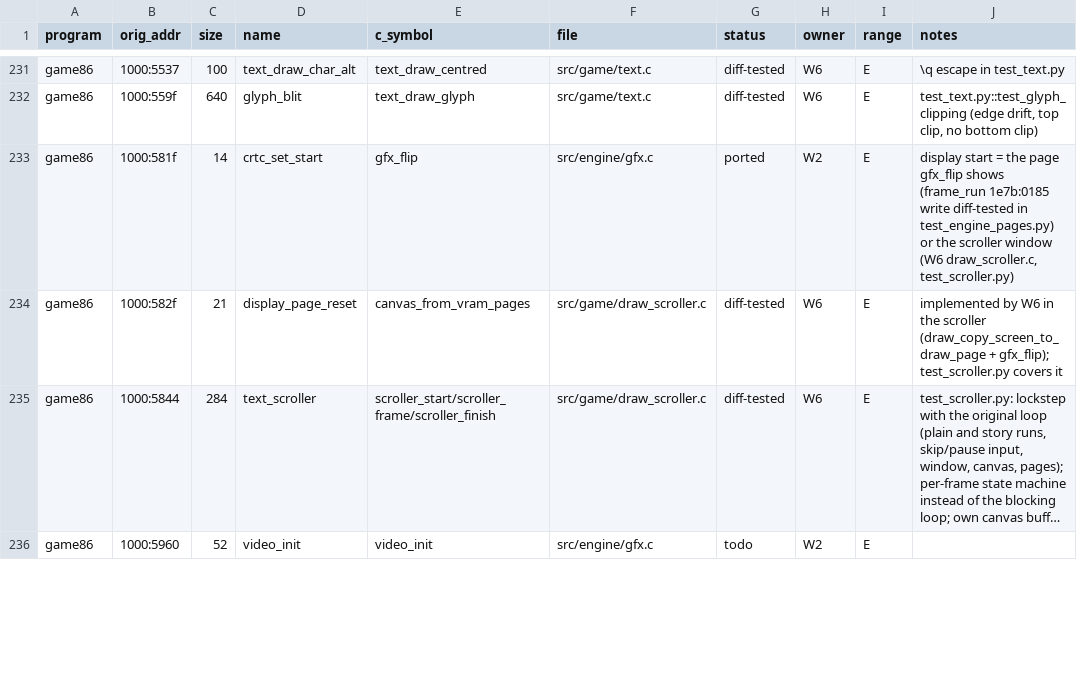
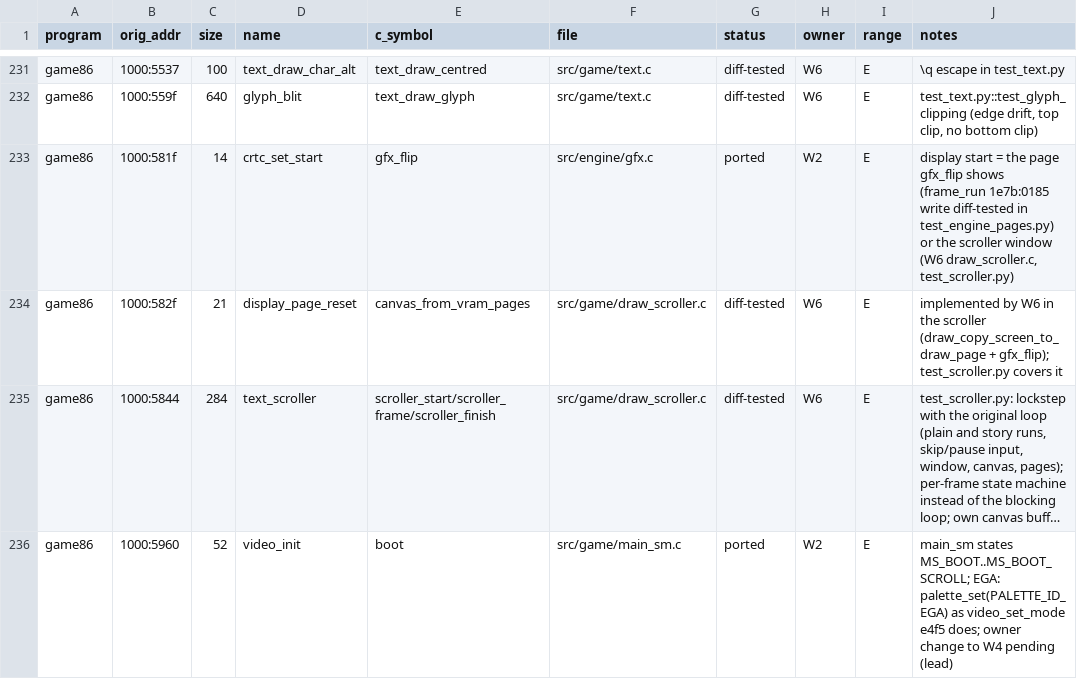
Before and after one commit to JorgeNachtigall/llamatron-2112-decompilation, a CSV file: docs/funcmap.csv, drawn as a sheet; only a part is shown, gaps mark what is left out; long unchanged cells end in …; the diff covers the shown part only; the diff names each change by its address in the sheet, - before the commit and + after, or states it on an @@ line.

Commit message:
W4: init calls text_use_game_assets (scroller pen now matches: walk_vga ticks 50..150 exact); warp box uses LevelSet.warp_box_colours; funcmap: 0455, 1562, 1ced, 5350 ported; W2 rows 5960/61ff/e5f3/1e7b:013f ported in main_sm.c/frame.c (owner change pending), 5994 dead code

```diff
--- a/docs/funcmap.csv
+++ b/docs/funcmap.csv
-E236 (c_symbol): video_init
+E236 (c_symbol): boot
-F236 (file): src/engine/gfx.c
+F236 (file): src/game/main_sm.c
-G236 (status): todo
+G236 (status): ported
-J236 (notes): (empty)
+J236 (notes): main_sm states MS_BOOT..MS_BOOT_SCROLL; EGA: palette_set(PALETTE_ID_EGA) as video_set_mode e4f5 does; owner change to W4 pending (lead)
```
Also changed, not shown: 24 edited cells elsewhere in this file, 2 other files.
